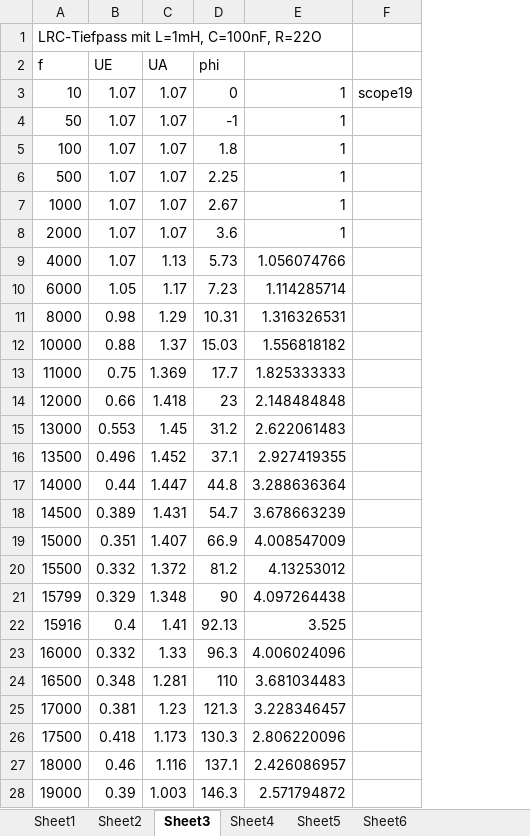
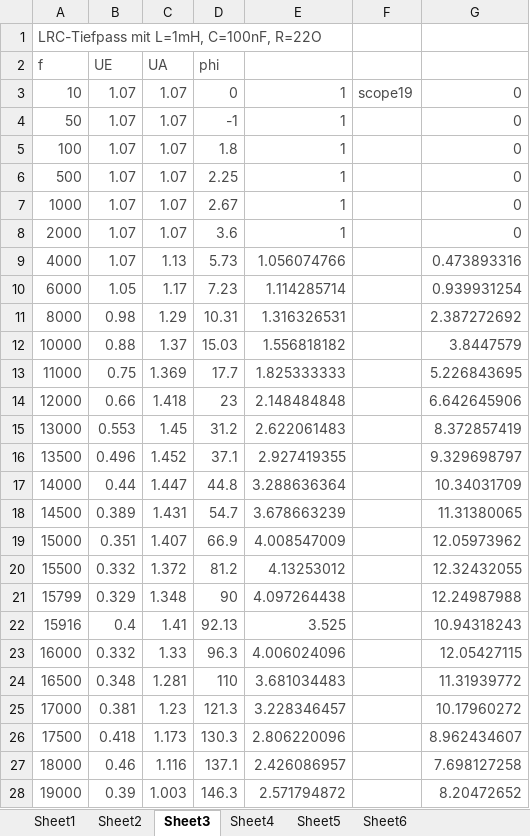
Before and after one commit to rotbackenpfeifdruesling/etglu2017s, an Excel workbook: lu2/aufgabe3.1_rc_tiefpass_bodediagramm.xlsx, sheet Sheet3, drawn as a sheet; only a part is shown; values as stored, in another font and other column widths than the file's, no borders; charts and pictures not drawn; the diff covers the shown part only; the diff names each change by its address in the sheet, - before the commit and + after, or states it on an @@ line.

```diff
--- a/lu2/aufgabe3.1_rc_tiefpass_bodediagramm.xlsx (sheet Sheet3)
+++ b/lu2/aufgabe3.1_rc_tiefpass_bodediagramm.xlsx (sheet Sheet3)
+column G, rows 3-28: 0 | 0 | 0 | 0 | 0 | 0 | 0.473893316 | 0.939931254 | 2.387272692 | 3.8447579 | 5.226843695 | 6.642645906 | 8.372857419 | 9.329698797 | 10.34031709 | 11.31380065 | 12.05973962 | 12.32432055 | 12.24987988 | 10.94318243 | 12.05427115 | 11.31939772 | 10.17960272 | 8.962434607 | 7.698127258 | 8.20472652
-A1 text colour: black
+A1 text colour: #4A4A4A
-A2:D2 text colour: black
+A2:D2 text colour: #4A4A4A
-A3:F3 text colour: black
+A3:F3 text colour: #4A4A4A
-A4:E28 text colour: black
+A4:E28 text colour: #4A4A4A
```
Also changed, not shown: cell formats elsewhere in this sheet, sheet Sheet5, sheet Sheet4, sheet Sheet2, sheet Sheet1, sheet Sheet6, charts or pictures, 14 other files.
